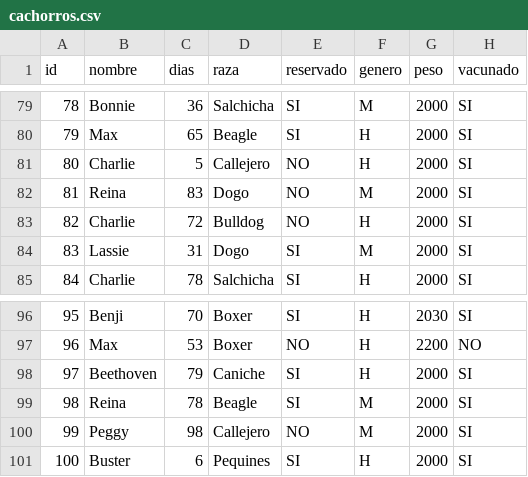
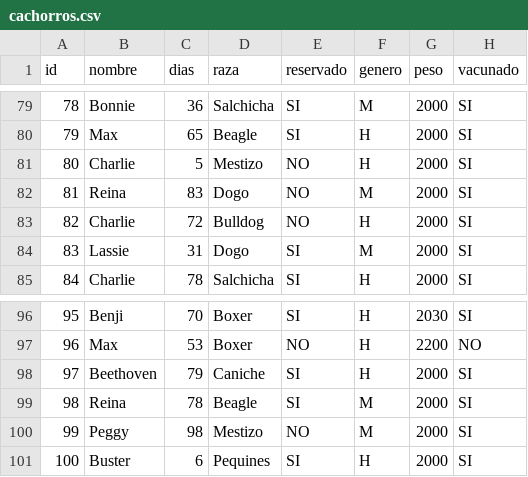
Before and after one commit to Lisba/Sistema-de-control-de-cachorros, a CSV file: cachorros.csv, drawn as a sheet; only a part is shown, gaps mark what is left out; the diff covers the shown part only.

```diff
--- a/cachorros.csv
+++ b/cachorros.csv
@@ -80,3 +80,3 @@ id,nombre,dias,raza,reservado,genero,peso,vacunado
 79,Max,65,Beagle,SI,H,2000,SI
-80,Charlie,5,Callejero,NO,H,2000,SI
+80,Charlie,5,Mestizo,NO,H,2000,SI
 81,Reina,83,Dogo,NO,M,2000,SI
@@ -99,3 +99,3 @@ id,nombre,dias,raza,reservado,genero,peso,vacunado
 98,Reina,78,Beagle,SI,M,2000,SI
-99,Peggy,98,Callejero,NO,M,2000,SI
+99,Peggy,98,Mestizo,NO,M,2000,SI
 100,Buster,6,Pequines,SI,H,2000,SI
```
Also changed, not shown: 13 edited cells elsewhere in this file, 24 other files.
